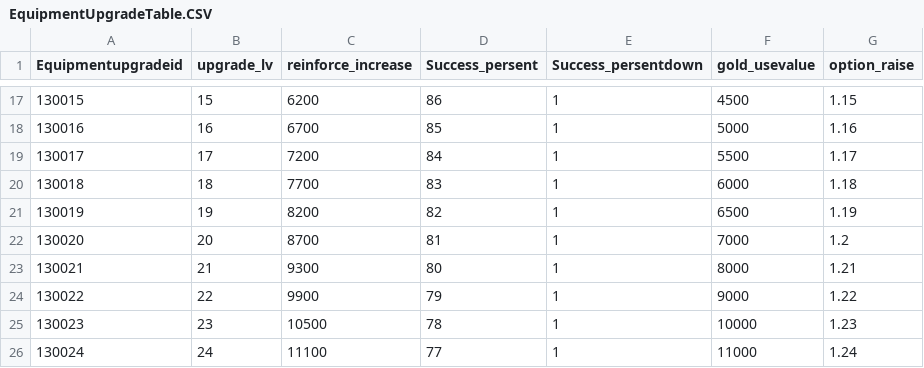
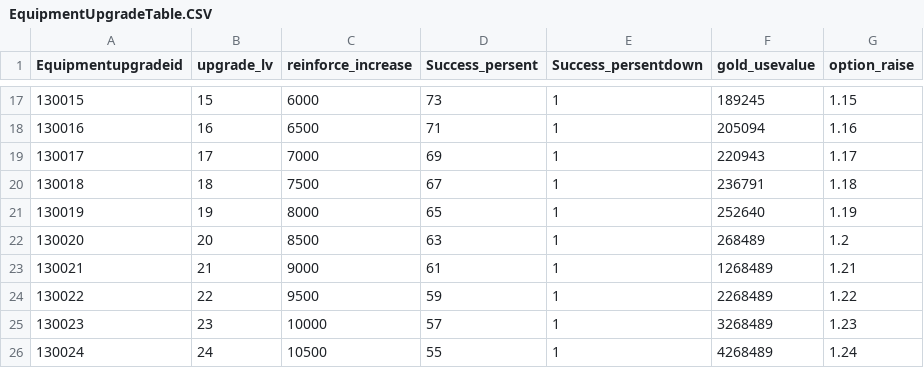
Before and after one commit to Kim-coding/SkillMaster, a CSV file: Assets/Resources/Table/EquipmentUpgradeTable.CSV, drawn as a sheet; only a part is shown, gaps mark what is left out; the diff covers the shown part only.

```diff
--- a/Assets/Resources/Table/EquipmentUpgradeTable.CSV
+++ b/Assets/Resources/Table/EquipmentUpgradeTable.CSV
@@ -17,10 +17,10 @@ Equipmentupgradeid,upgrade_lv,reinforce_increase,Success_persent,Success_persent
-130015,15,6200,86,1,4500,1.15
-130016,16,6700,85,1,5000,1.16
-130017,17,7200,84,1,5500,1.17
-130018,18,7700,83,1,6000,1.18
-130019,19,8200,82,1,6500,1.19
-130020,20,8700,81,1,7000,1.2
-130021,21,9300,80,1,8000,1.21
-130022,22,9900,79,1,9000,1.22
-130023,23,10500,78,1,10000,1.23
-130024,24,11100,77,1,11000,1.24
+130015,15,6000,73,1,189245,1.15
+130016,16,6500,71,1,205094,1.16
+130017,17,7000,69,1,220943,1.17
+130018,18,7500,67,1,236791,1.18
+130019,19,8000,65,1,252640,1.19
+130020,20,8500,63,1,268489,1.2
+130021,21,9000,61,1,1268489,1.21
+130022,22,9500,59,1,2268489,1.22
+130023,23,10000,57,1,3268489,1.23
+130024,24,10500,55,1,4268489,1.24
```
Also changed, not shown: 140 edited cells elsewhere in this file, Assets/Resources/Table/SkillSummonTable.CSV, Assets/Resources/Table/StageTable.CSV.
